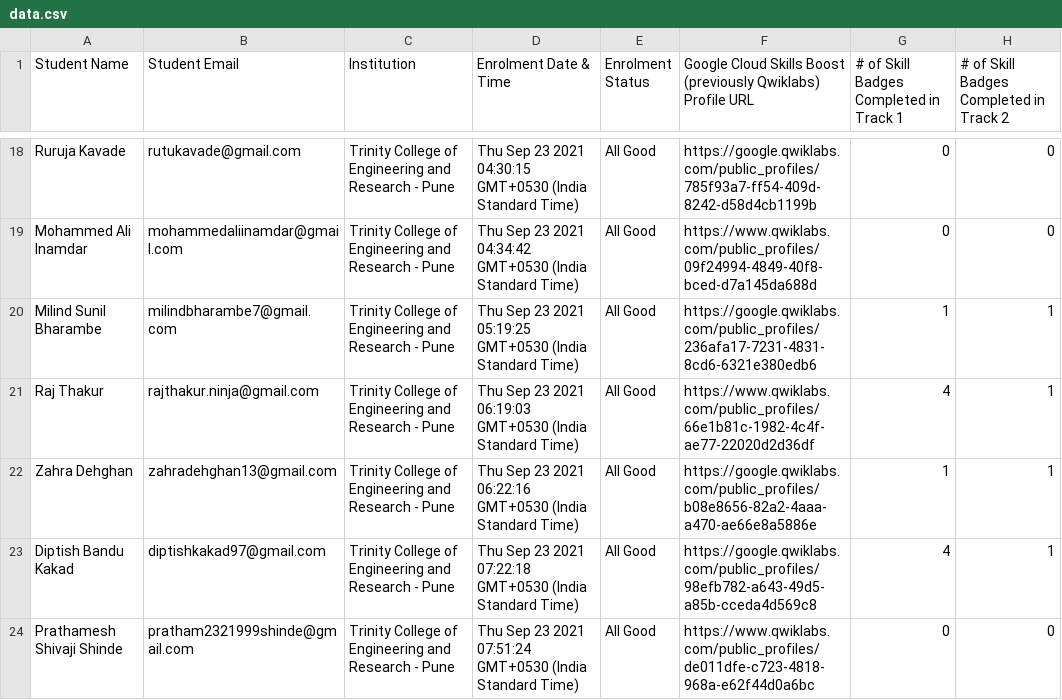
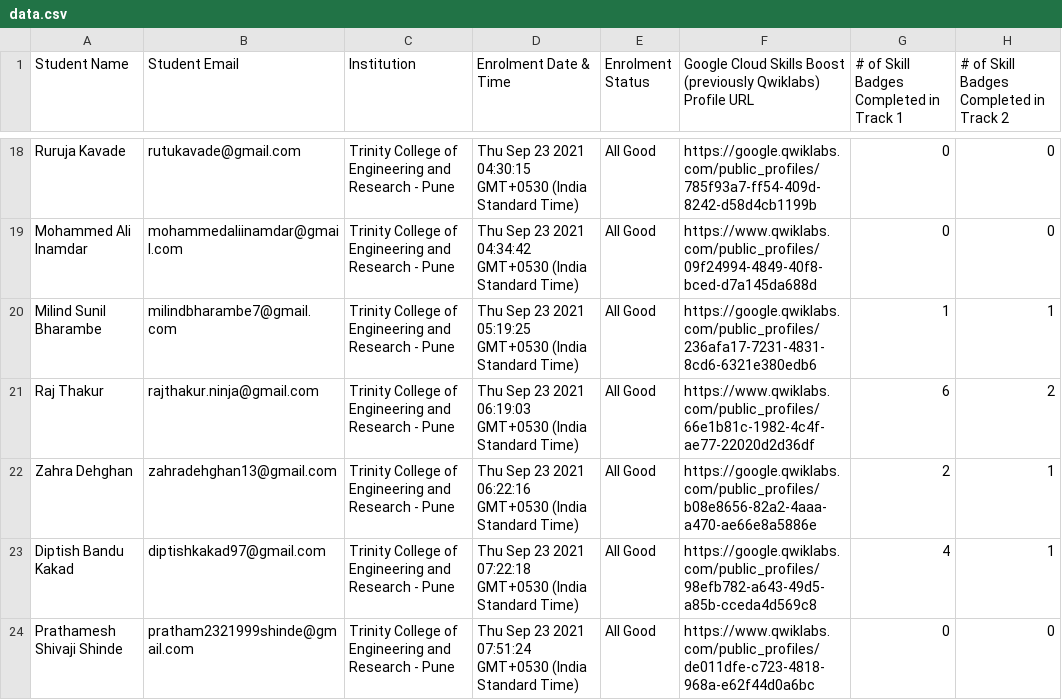
Before and after one commit to TanmayPShinde/30daysofcloud-board, a CSV file: data/data.csv, drawn as a sheet; only a part is shown, gaps mark what is left out; the diff covers the shown part only.

Commit message:
updated data.csv

```diff
--- a/data/data.csv
+++ b/data/data.csv
@@ -20,4 +20,4 @@ Student Name,Student Email,Institution,Enrolment Date & Time,Enrolment Status,Go
 "Milind Sunil Bharambe","milindbharambe7@gmail.com","Trinity College of Engineering and Research - Pune","Thu Sep 23 2021 05:19:25 GMT+0530 (India Standard Time)",All Good,"https://google.qwiklabs.com/public_profiles/236afa17-7231-4831-8cd6-6321e380edb6",1,1
-"Raj Thakur","rajthakur.ninja@gmail.com","Trinity College of Engineering and Research - Pune","Thu Sep 23 2021 06:19:03 GMT+0530 (India Standard Time)",All Good,"https://www.qwiklabs.com/public_profiles/66e1b81c-1982-4c4f-ae77-22020d2d36df",4,1
-"Zahra Dehghan","zahradehghan13@gmail.com","Trinity College of Engineering and Research - Pune","Thu Sep 23 2021 06:22:16 GMT+0530 (India Standard Time)",All Good,"https://google.qwiklabs.com/public_profiles/b08e8656-82a2-4aaa-a470-ae66e8a5886e",1,1
+"Raj Thakur","rajthakur.ninja@gmail.com","Trinity College of Engineering and Research - Pune","Thu Sep 23 2021 06:19:03 GMT+0530 (India Standard Time)",All Good,"https://www.qwiklabs.com/public_profiles/66e1b81c-1982-4c4f-ae77-22020d2d36df",6,2
+"Zahra Dehghan","zahradehghan13@gmail.com","Trinity College of Engineering and Research - Pune","Thu Sep 23 2021 06:22:16 GMT+0530 (India Standard Time)",All Good,"https://google.qwiklabs.com/public_profiles/b08e8656-82a2-4aaa-a470-ae66e8a5886e",2,1
 "Diptish Bandu Kakad","diptishkakad97@gmail.com","Trinity College of Engineering and Research - Pune","Thu Sep 23 2021 07:22:18 GMT+0530 (India Standard Time)",All Good,"https://google.qwiklabs.com/public_profiles/98efb782-a643-49d5-a85b-cceda4d569c8",4,1
```
Also changed, not shown: 15 edited cells elsewhere in this file.
